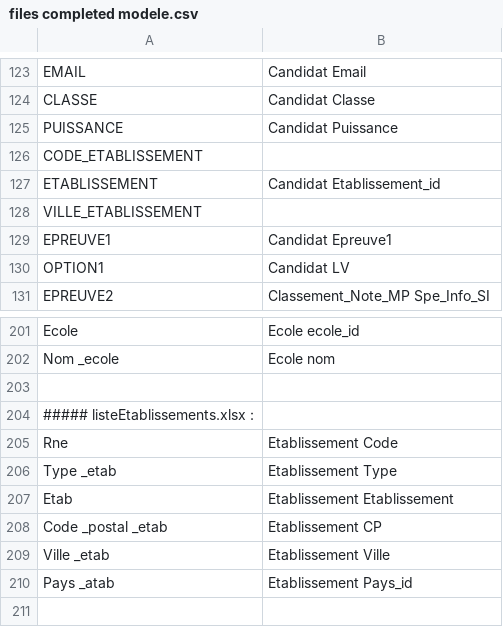
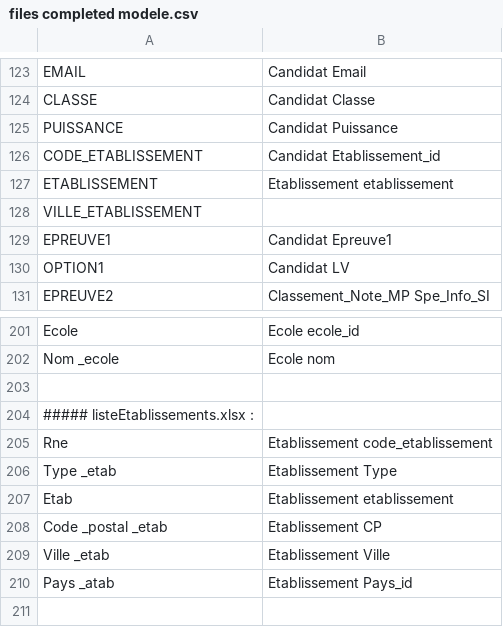
Before and after one commit to Hamza-ABDOULHOUSSEN/website_exam_result, a CSV file: Base de donnee/files completed modele.csv, drawn as a sheet; only a part is shown, gaps mark what is left out.

Commit message:
ajout table Etablissement dans la BD

```diff
--- a/Base de donnee/files completed modele.csv
+++ b/Base de donnee/files completed modele.csv
@@ -125,4 +125,4 @@ CLASSE;Candidat Classe
 PUISSANCE;Candidat Puissance
-CODE_ETABLISSEMENT;
-ETABLISSEMENT;Candidat Etablissement_id
+CODE_ETABLISSEMENT;Candidat Etablissement_id
+ETABLISSEMENT;Etablissement etablissement
 VILLE_ETABLISSEMENT;
@@ -204,5 +204,5 @@ Nom _ecole;Ecole nom
 #####	listeEtablissements.xlsx :
-Rne;Etablissement Code
+Rne;Etablissement code_etablissement
 Type _etab;Etablissement Type
-Etab;Etablissement Etablissement
+Etab;Etablissement etablissement
 Code _postal _etab;Etablissement CP
```
Also changed, not shown: Base de donnee/files completed.csv, 5 other files.
